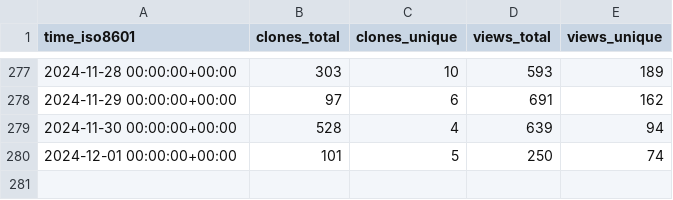
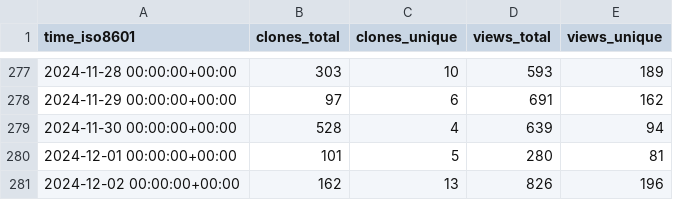
Before and after one commit to maplibre/repo-stats, a CSV file: maplibre/maplibre-native/ghrs-data/views_clones_aggregate.csv, drawn as a sheet; only a part is shown, gaps mark what is left out.

```diff
--- a/maplibre/maplibre-native/ghrs-data/views_clones_aggregate.csv
+++ b/maplibre/maplibre-native/ghrs-data/views_clones_aggregate.csv
@@ -279,2 +279,3 @@ time_iso8601,clones_total,clones_unique,views_total,views_unique
 2024-11-30 00:00:00+00:00,528,4,639,94
-2024-12-01 00:00:00+00:00,101,5,250,74
+2024-12-01 00:00:00+00:00,101,5,280,81
+2024-12-02 00:00:00+00:00,162,13,826,196
```
Also changed, not shown: 1 other file.
